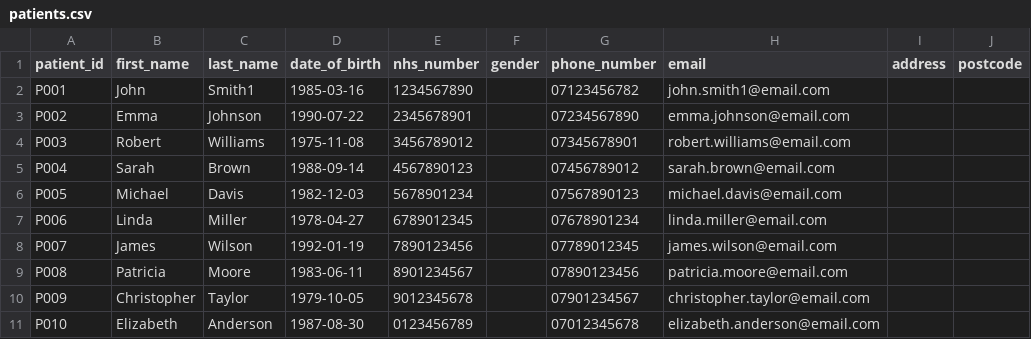
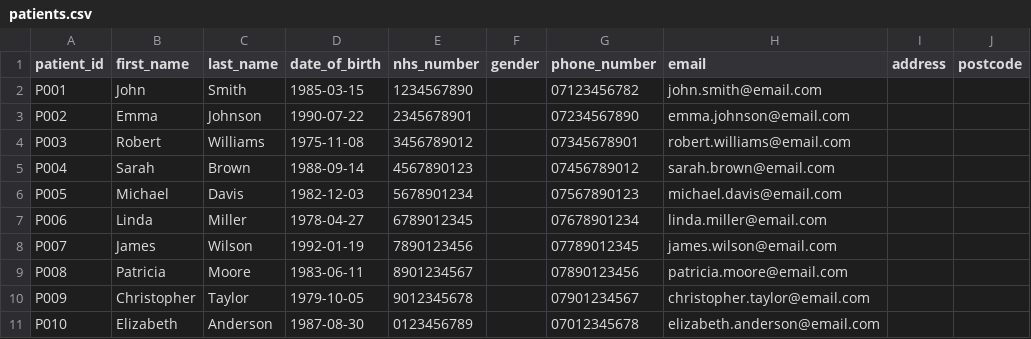
Before and after one commit to ALLEN090423/ReferraSystem, a CSV file: data/patients.csv, drawn as a sheet; only a part is shown; the diff names each change by its address in the sheet, - before the commit and + after, or states it on an @@ line.

```diff
--- a/data/patients.csv
+++ b/data/patients.csv
-C2 (last_name): Smith1
+C2 (last_name): Smith
-D2 (date_of_birth): 1985-03-16
+D2 (date_of_birth): 1985-03-15
-H2 (email): john.smith1@email.com
+H2 (email): john.smith@email.com
```
Also changed, not shown: data/prescriptions.csv, data/referrals.csv, 2 other files.
